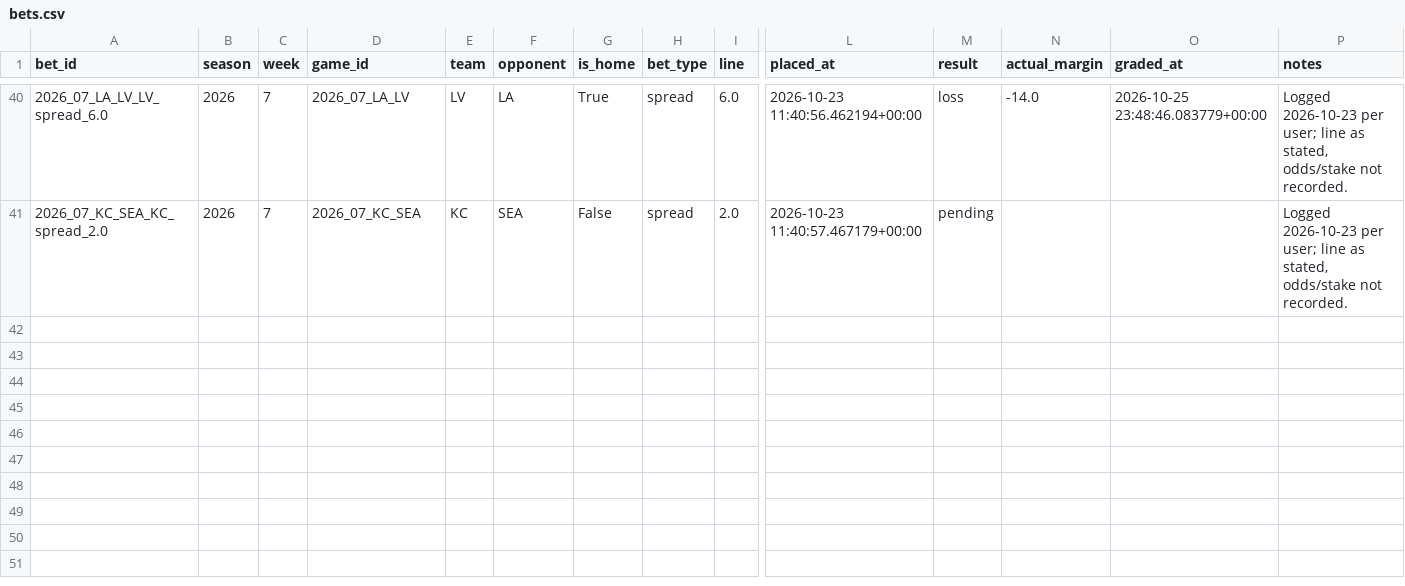
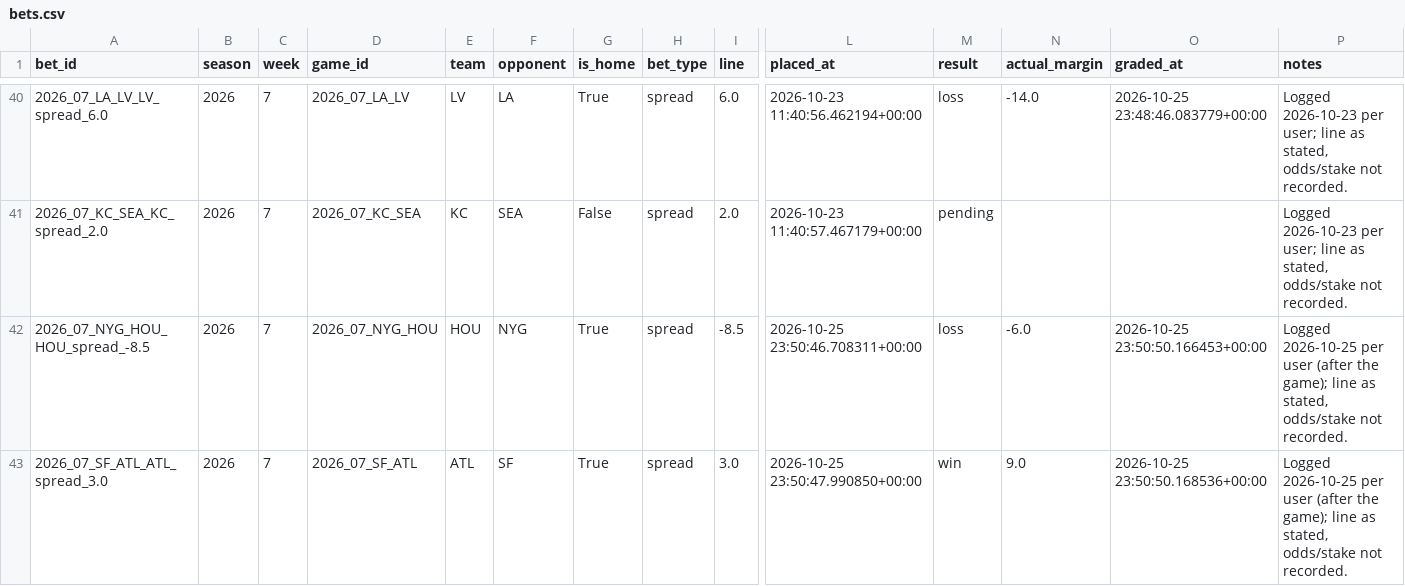
Before and after one commit to yangitangi/nfl-model, a CSV file: outputs/bets.csv, drawn as a sheet; only a part is shown, gaps mark what is left out; rows hold the shown columns only; the diff names each change by its address in the sheet, - before the commit and + after, or states it on an @@ line.

```diff
--- a/outputs/bets.csv
+++ b/outputs/bets.csv
+row 42: 2026_07_NYG_HOU_HOU_spread_-8.5 | 2026 | 7 | 2026_07_NYG_HOU | HOU | NYG | True | spread | -8.5 | 2026-10-25 23:50:46.708311+00:00 | loss | -6.0 | 2026-10-25 23:50:50.166453+00:00 | Logged 2026-10-25 per user (after the game); line as stated, odds/stake not recorded.
+row 43: 2026_07_SF_ATL_ATL_spread_3.0 | 2026 | 7 | 2026_07_SF_ATL | ATL | SF | True | spread | 3.0 | 2026-10-25 23:50:47.990850+00:00 | win | 9.0 | 2026-10-25 23:50:50.168536+00:00 | Logged 2026-10-25 per user (after the game); line as stated, odds/stake not recorded.
```
